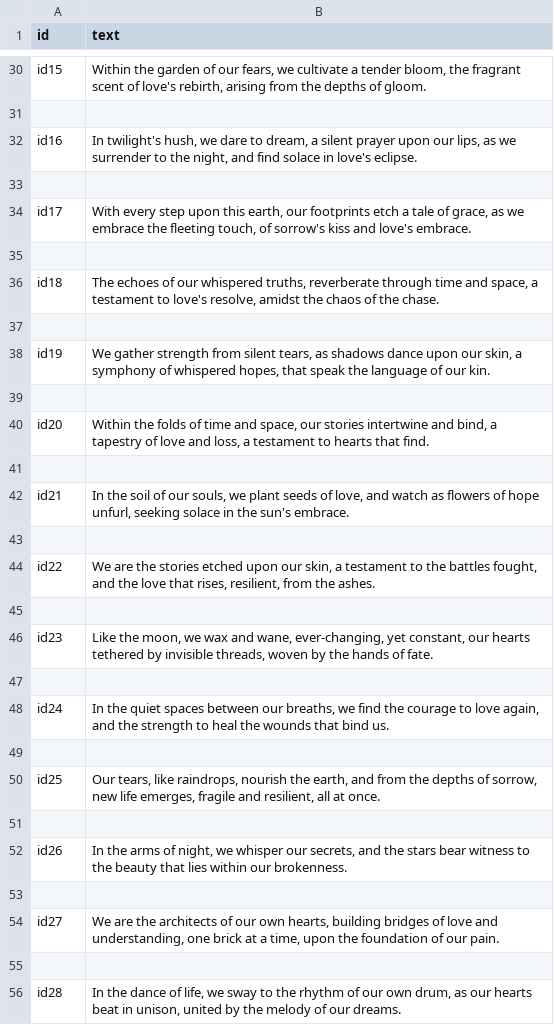
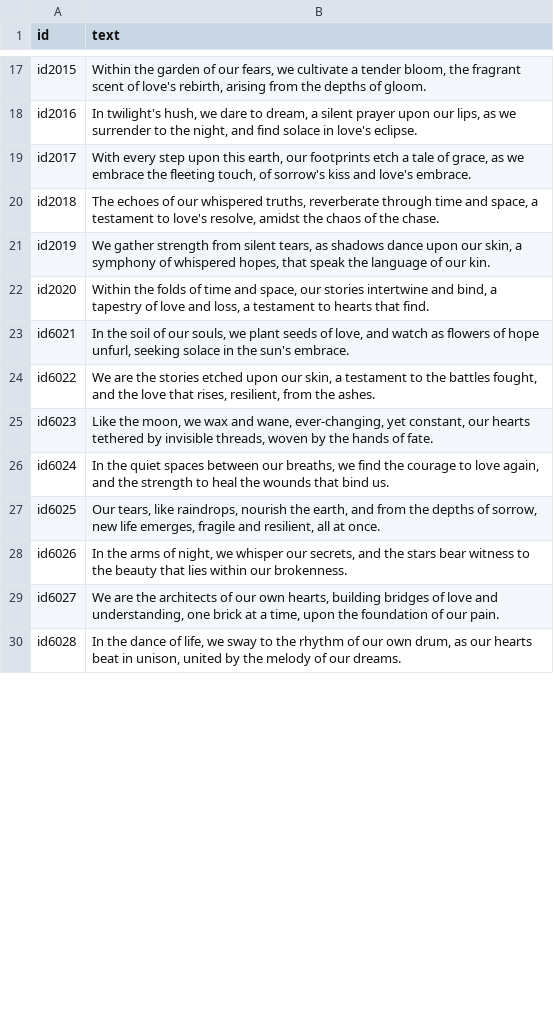
Before and after one commit to Josephinecharli/-Final_Project_auth_identification_of_generative_models, a CSV file: training_data/test_gpt.csv, drawn as a sheet; only a part is shown, gaps mark what is left out; the diff covers the shown part only.

```diff
--- a/training_data/test_gpt.csv
+++ b/training_data/test_gpt.csv
@@ -30,27 +17,14 @@
-"id15","Within the garden of our fears, we cultivate a tender bloom, the fragrant scent of love's rebirth, arising from the depths of gloom."
-
-"id16","In twilight's hush, we dare to dream, a silent prayer upon our lips, as we surrender to the night, and find solace in love's eclipse."
-
-"id17","With every step upon this earth, our footprints etch a tale of grace, as we embrace the fleeting touch, of sorrow's kiss and love's embrace."
-
-"id18","The echoes of our whispered truths, reverberate through time and space, a testament to love's resolve, amidst the chaos of the chase."
-
-"id19","We gather strength from silent tears, as shadows dance upon our skin, a symphony of whispered hopes, that speak the language of our kin."
-
-"id20","Within the folds of time and space, our stories intertwine and bind, a tapestry of love and loss, a testament to hearts that find."
-
-"id21","In the soil of our souls, we plant seeds of love, and watch as flowers of hope unfurl, seeking solace in the sun's embrace."
-
-"id22","We are the stories etched upon our skin, a testament to the battles fought, and the love that rises, resilient, from the ashes."
-
-"id23","Like the moon, we wax and wane, ever-changing, yet constant, our hearts tethered by invisible threads, woven by the hands of fate."
-
-"id24","In the quiet spaces between our breaths, we find the courage to love again, and the strength to heal the wounds that bind us."
-
-"id25","Our tears, like raindrops, nourish the earth, and from the depths of sorrow, new life emerges, fragile and resilient, all at once."
-
-"id26","In the arms of night, we whisper our secrets, and the stars bear witness to the beauty that lies within our brokenness."
-
-"id27","We are the architects of our own hearts, building bridges of love and understanding, one brick at a time, upon the foundation of our pain."
-
-"id28","In the dance of life, we sway to the rhythm of our own drum, as our hearts beat in unison, united by the melody of our dreams."
+"id2015","Within the garden of our fears, we cultivate a tender bloom, the fragrant scent of love's rebirth, arising from the depths of gloom."
+"id2016","In twilight's hush, we dare to dream, a silent prayer upon our lips, as we surrender to the night, and find solace in love's eclipse."
+"id2017","With every step upon this earth, our footprints etch a tale of grace, as we embrace the fleeting touch, of sorrow's kiss and love's embrace."
+"id2018","The echoes of our whispered truths, reverberate through time and space, a testament to love's resolve, amidst the chaos of the chase."
+"id2019","We gather strength from silent tears, as shadows dance upon our skin, a symphony of whispered hopes, that speak the language of our kin."
+"id2020","Within the folds of time and space, our stories intertwine and bind, a tapestry of love and loss, a testament to hearts that find."
+"id6021","In the soil of our souls, we plant seeds of love, and watch as flowers of hope unfurl, seeking solace in the sun's embrace."
+"id6022","We are the stories etched upon our skin, a testament to the battles fought, and the love that rises, resilient, from the ashes."
+"id6023","Like the moon, we wax and wane, ever-changing, yet constant, our hearts tethered by invisible threads, woven by the hands of fate."
+"id6024","In the quiet spaces between our breaths, we find the courage to love again, and the strength to heal the wounds that bind us."
+"id6025","Our tears, like raindrops, nourish the earth, and from the depths of sorrow, new life emerges, fragile and resilient, all at once."
+"id6026","In the arms of night, we whisper our secrets, and the stars bear witness to the beauty that lies within our brokenness."
+"id6027","We are the architects of our own hearts, building bridges of love and understanding, one brick at a time, upon the foundation of our pain."
+"id6028","In the dance of life, we sway to the rhythm of our own drum, as our hearts beat in unison, united by the melody of our dreams."
```
Also changed, not shown: 35 removed rows and 37 edited cells elsewhere in this file, 12 other files.
